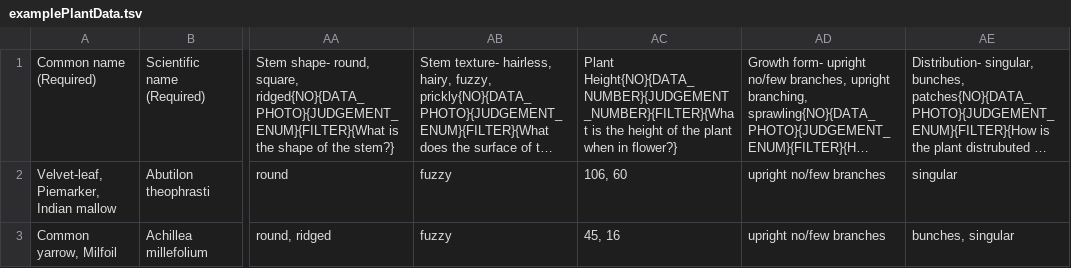
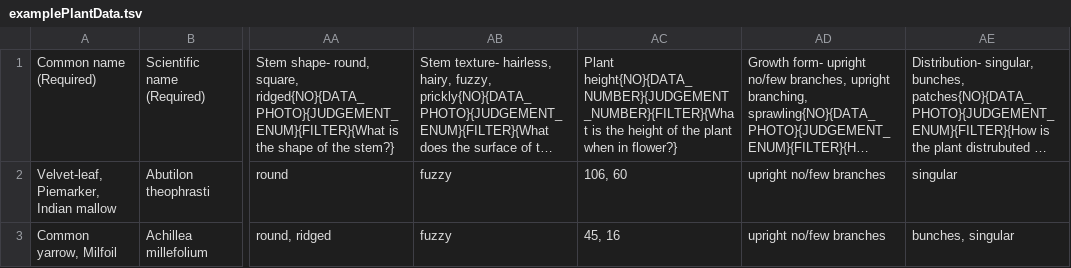
Before and after one commit to fielddaylab/biocore-plant-id-tool, a TSV file: FieldResearchTool/examplePlantData.tsv, drawn as a sheet; only a part is shown, gaps mark what is left out; long unchanged cells end in …; the diff names each change by its address in the sheet, - before the commit and + after, or states it on an @@ line.

```diff
--- a/FieldResearchTool/examplePlantData.tsv
+++ b/FieldResearchTool/examplePlantData.tsv
-AC1: Plant Height{NO}{DATA_NUMBER}{JUDGEMENT_NUMBER}{FILTER}{What is the…
+AC1: Plant height{NO}{DATA_NUMBER}{JUDGEMENT_NUMBER}{FILTER}{What is the…
```
Also changed, not shown: 4 other files.
